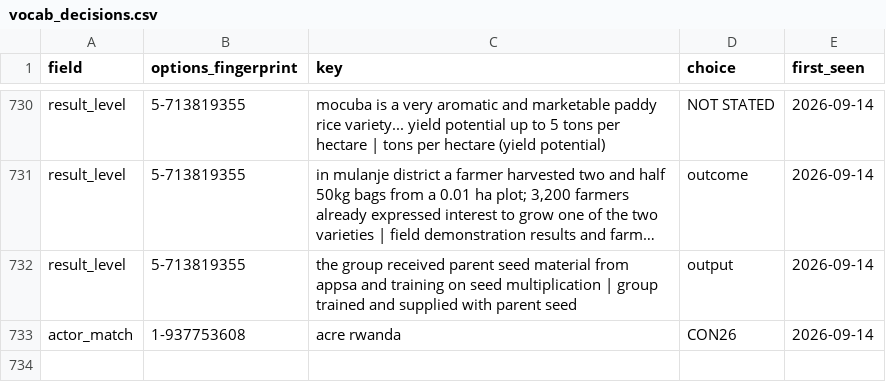
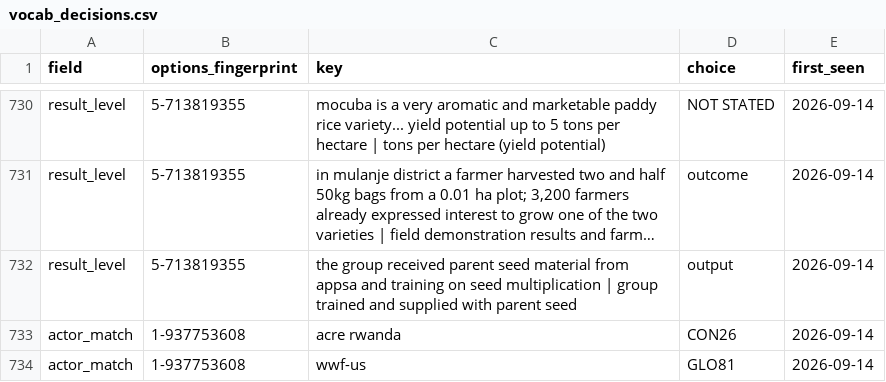
Before and after one commit to Mlolita26/Adaptation-Insights, a CSV file: catalogues/vocab_decisions.csv, drawn as a sheet; only a part is shown, gaps mark what is left out; long unchanged cells end in ….

```diff
--- a/catalogues/vocab_decisions.csv
+++ b/catalogues/vocab_decisions.csv
@@ -733 +733,2 @@
 "actor_match","1-937753608","acre rwanda","CON26","2026-09-14"
+"actor_match","1-937753608","wwf-us","GLO81","2026-09-14"
```
Also changed, not shown: 3 other files.
